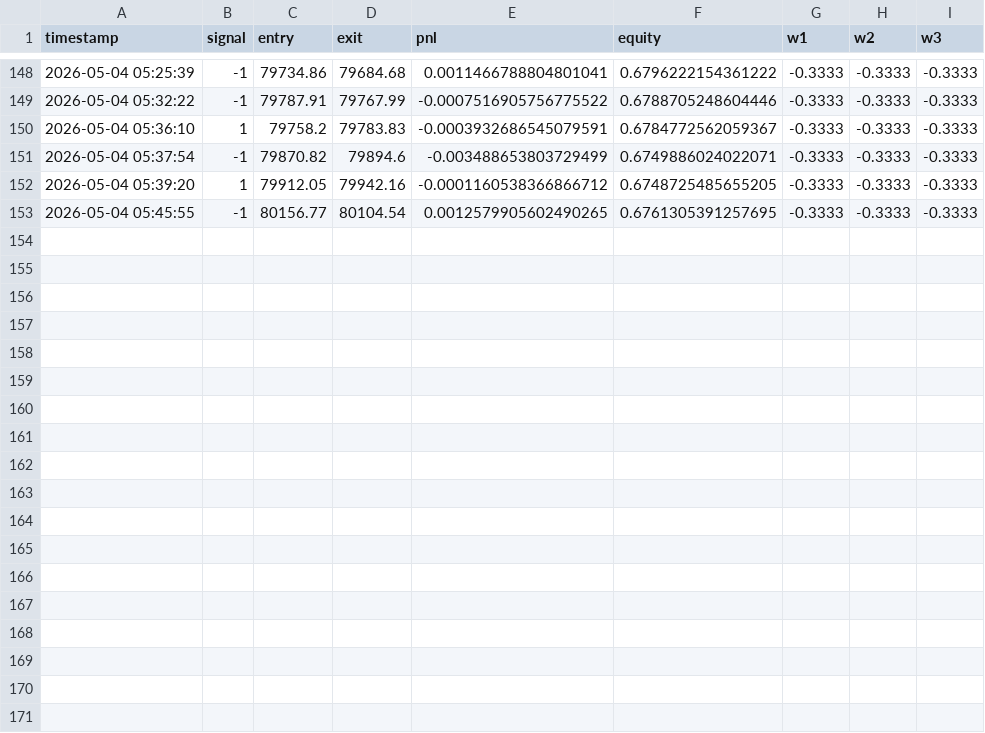
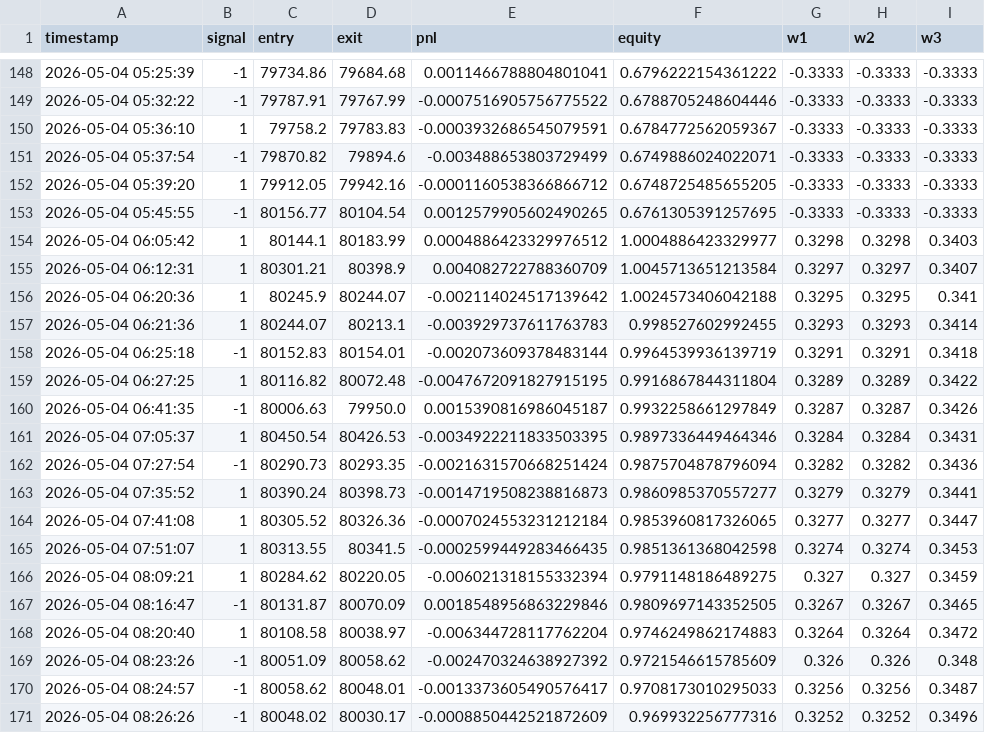
Before and after one commit to 0ssy/IIGY-v1, a CSV file: iggy_trade_log.csv, drawn as a sheet; only a part is shown, gaps mark what is left out; the diff names each change by its address in the sheet, - before the commit and + after, or states it on an @@ line.

Commit message:
Add new trade entries to iggy_trade_log.csv for May 4, 2026

```diff
--- a/iggy_trade_log.csv
+++ b/iggy_trade_log.csv
+row 154: 2026-05-04 06:05:42 | 1 | 80144.1 | 80183.99 | 0.0004886423329976512 | 1.0004886423329977 | 0.3298 | 0.3298 | 0.3403
+row 155: 2026-05-04 06:12:31 | 1 | 80301.21 | 80398.9 | 0.004082722788360709 | 1.0045713651213584 | 0.3297 | 0.3297 | 0.3407
+row 156: 2026-05-04 06:20:36 | 1 | 80245.9 | 80244.07 | -0.002114024517139642 | 1.0024573406042188 | 0.3295 | 0.3295 | 0.341
+row 157: 2026-05-04 06:21:36 | 1 | 80244.07 | 80213.1 | -0.003929737611763783 | 0.998527602992455 | 0.3293 | 0.3293 | 0.3414
+row 158: 2026-05-04 06:25:18 | -1 | 80152.83 | 80154.01 | -0.002073609378483144 | 0.9964539936139719 | 0.3291 | 0.3291 | 0.3418
+row 159: 2026-05-04 06:27:25 | 1 | 80116.82 | 80072.48 | -0.0047672091827915195 | 0.9916867844311804 | 0.3289 | 0.3289 | 0.3422
+row 160: 2026-05-04 06:41:35 | -1 | 80006.63 | 79950.0 | 0.0015390816986045187 | 0.9932258661297849 | 0.3287 | 0.3287 | 0.3426
+row 161: 2026-05-04 07:05:37 | 1 | 80450.54 | 80426.53 | -0.0034922211833503395 | 0.9897336449464346 | 0.3284 | 0.3284 | 0.3431
+row 162: 2026-05-04 07:27:54 | -1 | 80290.73 | 80293.35 | -0.0021631570668251424 | 0.9875704878796094 | 0.3282 | 0.3282 | 0.3436
+row 163: 2026-05-04 07:35:52 | 1 | 80390.24 | 80398.73 | -0.0014719508238816873 | 0.9860985370557277 | 0.3279 | 0.3279 | 0.3441
+row 164: 2026-05-04 07:41:08 | 1 | 80305.52 | 80326.36 | -0.0007024553231212184 | 0.9853960817326065 | 0.3277 | 0.3277 | 0.3447
+row 165: 2026-05-04 07:51:07 | 1 | 80313.55 | 80341.5 | -0.0002599449283466435 | 0.9851361368042598 | 0.3274 | 0.3274 | 0.3453
+row 166: 2026-05-04 08:09:21 | 1 | 80284.62 | 80220.05 | -0.006021318155332394 | 0.9791148186489275 | 0.327 | 0.327 | 0.3459
+row 167: 2026-05-04 08:16:47 | -1 | 80131.87 | 80070.09 | 0.0018548956863229846 | 0.9809697143352505 | 0.3267 | 0.3267 | 0.3465
+row 168: 2026-05-04 08:20:40 | 1 | 80108.58 | 80038.97 | -0.006344728117762204 | 0.9746249862174883 | 0.3264 | 0.3264 | 0.3472
+row 169: 2026-05-04 08:23:26 | -1 | 80051.09 | 80058.62 | -0.002470324638927392 | 0.9721546615785609 | 0.326 | 0.326 | 0.348
+row 170: 2026-05-04 08:24:57 | -1 | 80058.62 | 80048.01 | -0.0013373605490576417 | 0.9708173010295033 | 0.3256 | 0.3256 | 0.3487
+row 171: 2026-05-04 08:26:26 | -1 | 80048.02 | 80030.17 | -0.0008850442521872609 | 0.969932256777316 | 0.3252 | 0.3252 | 0.3496
```
